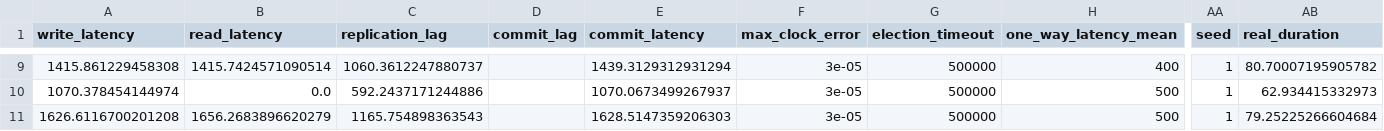
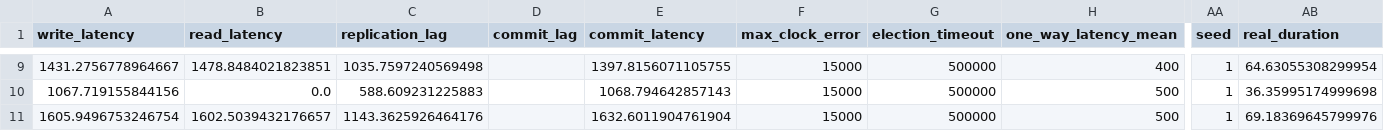
Before and after one commit to muratdem/RaftLeaderLeases, a CSV file: Python/metrics/network_latency_experiment.csv, drawn as a sheet; only a part is shown, gaps mark what is left out; the diff covers the shown part only; the diff names each change by its address in the sheet, - before the commit and + after, or states it on an @@ line.

```diff
--- a/Python/metrics/network_latency_experiment.csv
+++ b/Python/metrics/network_latency_experiment.csv
-A9 (write_latency): 1415.861229458308
+A9 (write_latency): 1431.2756778964667
-B9 (read_latency): 1415.7424571090514
+B9 (read_latency): 1478.8484021823851
-C9 (replication_lag): 1060.3612247880737
+C9 (replication_lag): 1035.7597240569498
-E9 (commit_latency): 1439.3129312931294
+E9 (commit_latency): 1397.8156071105755
-F9:F11 (max_clock_error): 3e-05
+F9:F11 (max_clock_error): 15000
-AB9 (real_duration): 80.70007195905782
+AB9 (real_duration): 64.63055308299954
-A10 (write_latency): 1070.378454144974
+A10 (write_latency): 1067.719155844156
-C10 (replication_lag): 592.2437171244886
+C10 (replication_lag): 588.609231225883
-E10 (commit_latency): 1070.0673499267937
+E10 (commit_latency): 1068.794642857143
-AB10 (real_duration): 62.934415332973
+AB10 (real_duration): 36.35995174999698
-A11 (write_latency): 1626.6116700201208
+A11 (write_latency): 1605.9496753246754
-B11 (read_latency): 1656.2683896620279
+B11 (read_latency): 1602.5039432176657
-C11 (replication_lag): 1165.754898363543
+C11 (replication_lag): 1143.3625926464176
-E11 (commit_latency): 1628.5147359206303
+E11 (commit_latency): 1632.6011904761904
-AB11 (real_duration): 79.25225266604684
+AB11 (real_duration): 69.18369645799976
```
Also changed, not shown: 38 edited cells elsewhere in this file, Python/metrics/skewness_experiment.csv, Python/metrics/unavailability_experiment.csv, 8 other files.
